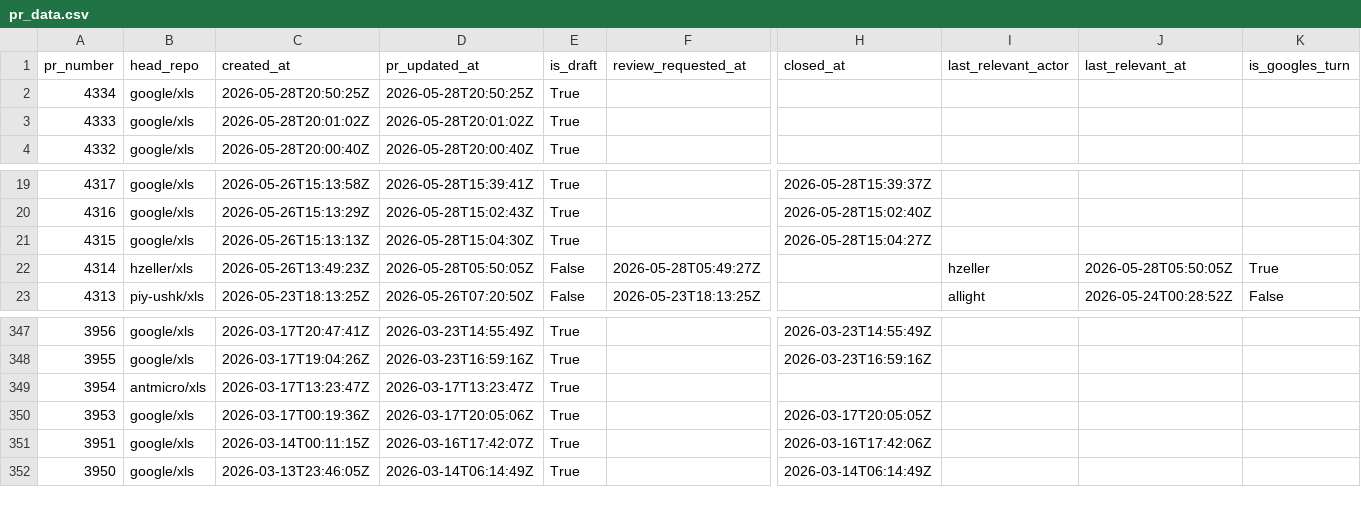
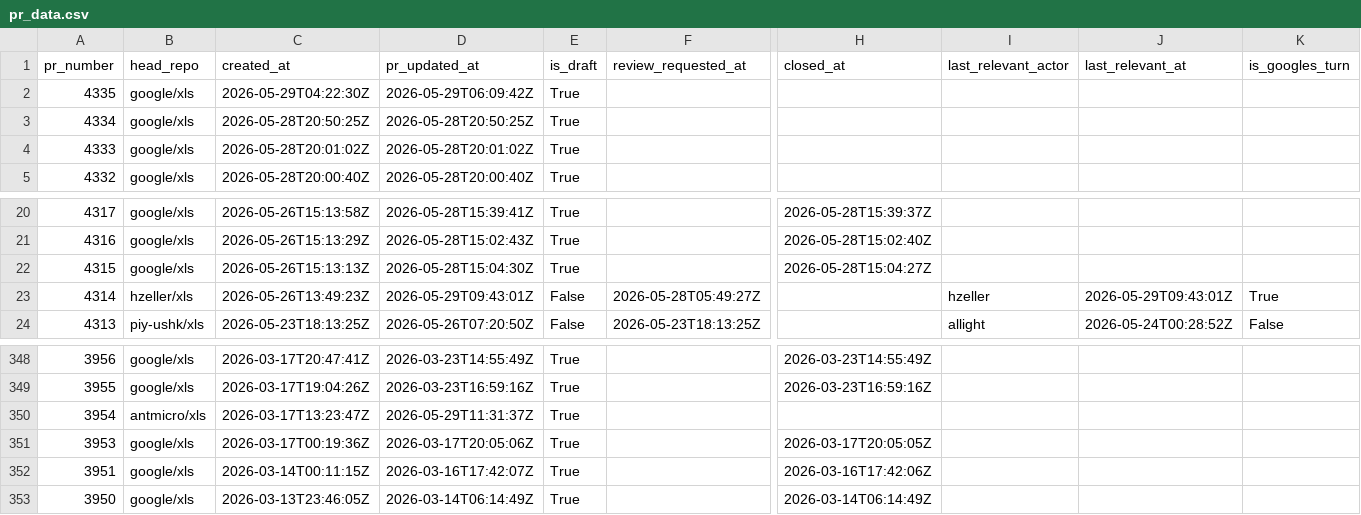
Before and after one commit to xlsynth/xls-pr-data, a CSV file: pr_data.csv, drawn as a sheet; only a part is shown, gaps mark what is left out; addresses are those after the commit; rows hold the shown columns only; the diff names each change by its address in the sheet, - before the commit and + after, or states it on an @@ line.

```diff
--- a/pr_data.csv
+++ b/pr_data.csv
+row 2: 4335 | google/xls | 2026-05-29T04:22:30Z | 2026-05-29T06:09:42Z | True
-D23 (pr_updated_at): 2026-05-28T05:50:05Z
+D23 (pr_updated_at): 2026-05-29T09:43:01Z
-J23 (last_relevant_at): 2026-05-28T05:50:05Z
+J23 (last_relevant_at): 2026-05-29T09:43:01Z
-D350 (pr_updated_at): 2026-03-17T13:23:47Z
+D350 (pr_updated_at): 2026-05-29T11:31:37Z
```
Also changed, not shown: 2 other files.
